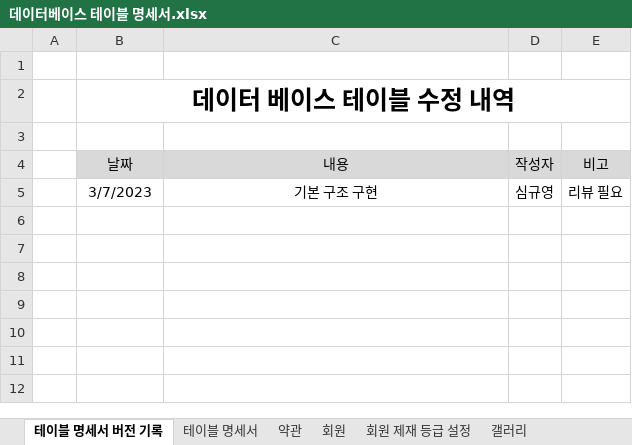
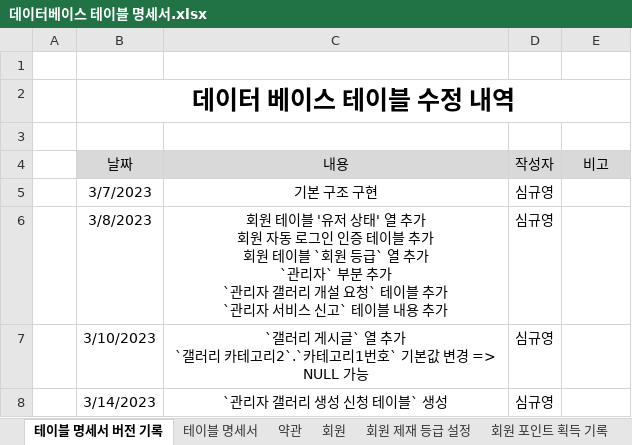
Before and after one commit to hochmun/3th_team_project, an Excel workbook: 데이터베이스 테이블 명세서.xlsx, sheet 테이블 명세서 버전 기록, drawn as a sheet; values as stored, in another font and other column widths than the file's, no borders; ↵ is a line break in a cell; the diff names each change by its address in the sheet, - before the commit and + after, or states it on an @@ line.

```diff
--- a/데이터베이스 테이블 명세서.xlsx (sheet 테이블 명세서 버전 기록)
+++ b/데이터베이스 테이블 명세서.xlsx (sheet 테이블 명세서 버전 기록)
+sheet tab: 회원 포인트 획득 기록
-E5 (비고): 리뷰 필요
+E5 (비고): (empty)
+row 6:  | 3/8/2023 | 회원 테이블 '유저 상태' 열 추가 ↵ 회원 자동 로그인 인증 테이블 추가 ↵ 회원 테이블 `회원 등급` 열 추가 ↵ `관리자` 부분 추가 ↵ `관리자 갤러리 개설 요청` 테이블 추가 ↵ `관리자 서비스 신고` 테이블 내용 추가 | 심규영
+row 7:  | 3/10/2023 | `갤러리 게시글` 열 추가 ↵ `갤러리 카테고리2`.`카테고리1번호` 기본값 변경 => NULL 가능 | 심규영
+row 8:  | 3/14/2023 | `관리자 갤러리 생성 신청 테이블` 생성 | 심규영
```
Also changed, not shown: sheet 갤러리 게시글, sheet 갤러리 설정, sheet 회원, sheet 테이블 명세서, sheet 갤러리 댓글, sheet 갤러리, 3 more sheets, other sheet tabs.
